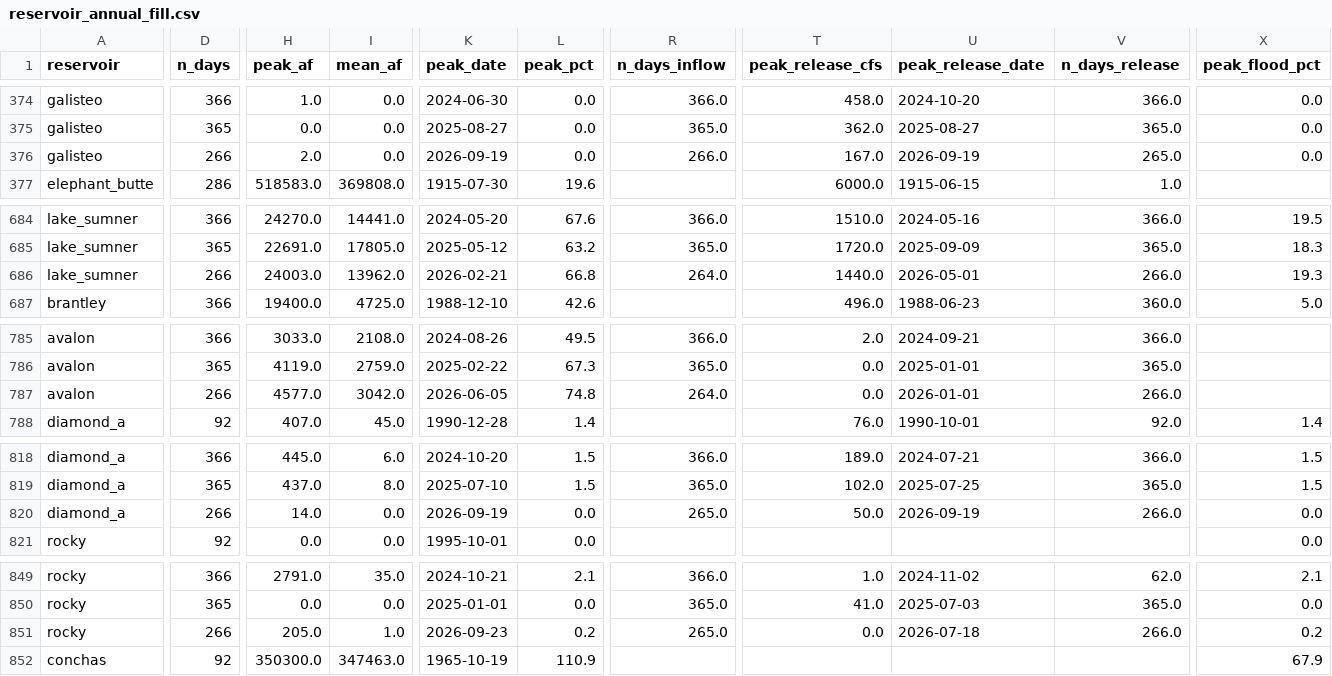
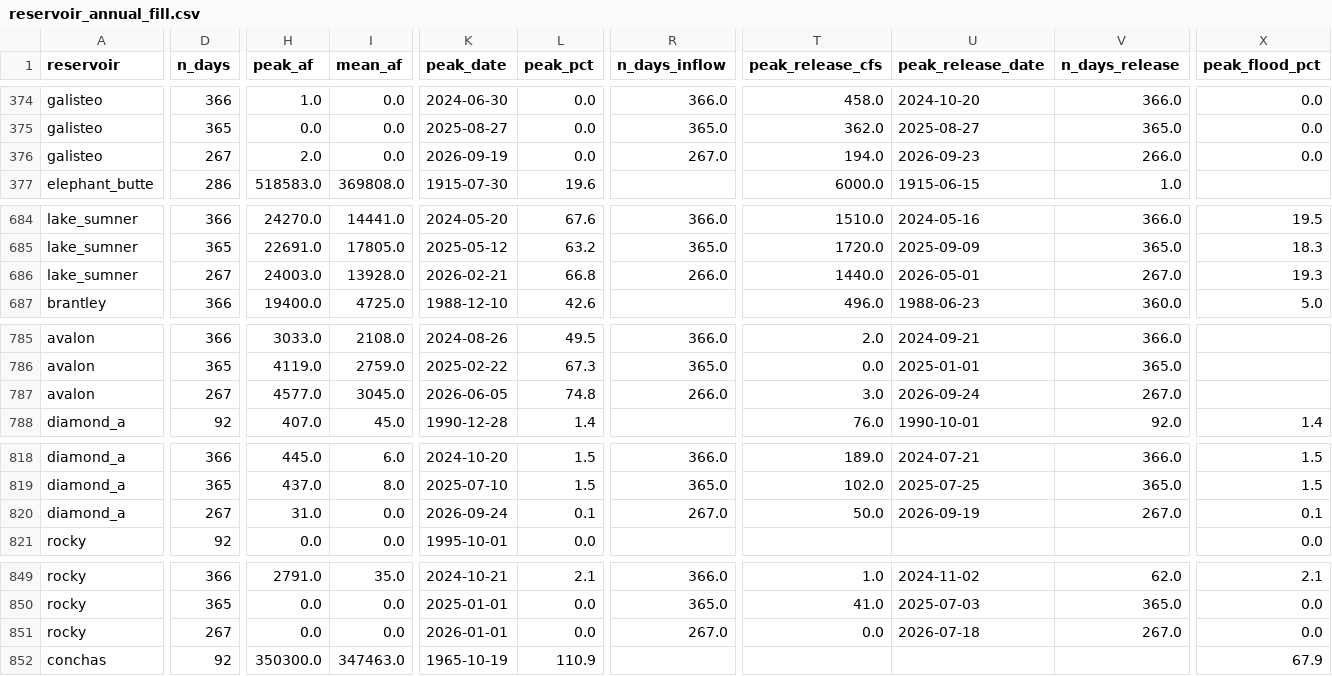
Before and after one commit to New-Mexico-Water/nmwater, a CSV file: reports/reservoir_annual_fill.csv, drawn as a sheet; only a part is shown, gaps mark what is left out; the diff covers the shown part only; the diff names each change by its address in the sheet, - before the commit and + after, or states it on an @@ line.

```diff
--- a/reports/reservoir_annual_fill.csv
+++ b/reports/reservoir_annual_fill.csv
-D376 (n_days): 266
+D376 (n_days): 267
-R376 (n_days_inflow): 266.0
+R376 (n_days_inflow): 267.0
-T376 (peak_release_cfs): 167.0
+T376 (peak_release_cfs): 194.0
-U376 (peak_release_date): 2026-09-19
+U376 (peak_release_date): 2026-09-23
-V376 (n_days_release): 265.0
+V376 (n_days_release): 266.0
-D686 (n_days): 266
+D686 (n_days): 267
-I686 (mean_af): 13962.0
+I686 (mean_af): 13928.0
-R686 (n_days_inflow): 264.0
+R686 (n_days_inflow): 266.0
-V686 (n_days_release): 266.0
+V686 (n_days_release): 267.0
-D787 (n_days): 266
+D787 (n_days): 267
-I787 (mean_af): 3042.0
+I787 (mean_af): 3045.0
-R787 (n_days_inflow): 264.0
+R787 (n_days_inflow): 266.0
-T787 (peak_release_cfs): 0.0
+T787 (peak_release_cfs): 3.0
-U787 (peak_release_date): 2026-01-01
+U787 (peak_release_date): 2026-09-24
-V787 (n_days_release): 266.0
+V787 (n_days_release): 267.0
-D820 (n_days): 266
+D820 (n_days): 267
-H820 (peak_af): 14.0
+H820 (peak_af): 31.0
-K820 (peak_date): 2026-09-19
+K820 (peak_date): 2026-09-24
-L820 (peak_pct): 0.0
+L820 (peak_pct): 0.1
-R820 (n_days_inflow): 265.0
+R820 (n_days_inflow): 267.0
-V820 (n_days_release): 266.0
+V820 (n_days_release): 267.0
-X820 (peak_flood_pct): 0.0
+X820 (peak_flood_pct): 0.1
-D851 (n_days): 266
+D851 (n_days): 267
-H851 (peak_af): 205.0
+H851 (peak_af): 0.0
-I851 (mean_af): 1.0
+I851 (mean_af): 0.0
-K851 (peak_date): 2026-09-23
+K851 (peak_date): 2026-01-01
-L851 (peak_pct): 0.2
+L851 (peak_pct): 0.0
-R851 (n_days_inflow): 265.0
+R851 (n_days_inflow): 267.0
-V851 (n_days_release): 266.0
+V851 (n_days_release): 267.0
-X851 (peak_flood_pct): 0.2
+X851 (peak_flood_pct): 0.0
```
Also changed, not shown: 77 edited cells elsewhere in this file, reports/elephant_butte_annual_fill.csv, reports/elephant_butte_capacity_eras.csv, 50 other files.
